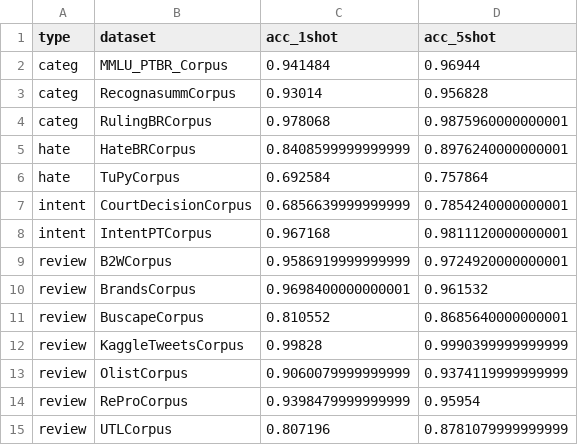
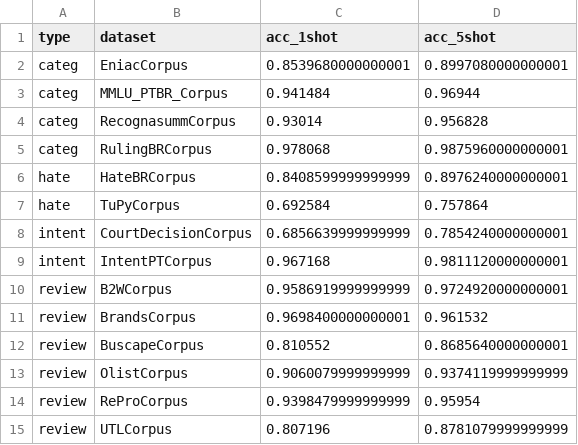
Before and after one commit to beatrizalmeidaf/laqda, a CSV file: results/laqda_result_br.csv, drawn as a sheet.

Commit message:
final results

```diff
--- a/results/laqda_result_br.csv
+++ b/results/laqda_result_br.csv
@@ -1,2 +1,3 @@
 type,dataset,acc_1shot,acc_5shot
+categ,EniacCorpus,0.8539680000000001,0.8997080000000001
 categ,MMLU_PTBR_Corpus,0.941484,0.96944
@@ -11,3 +12,2 @@ review,BrandsCorpus,0.9698400000000001,0.961532
 review,BuscapeCorpus,0.810552,0.8685640000000001
-review,KaggleTweetsCorpus,0.99828,0.9990399999999999
 review,OlistCorpus,0.9060079999999999,0.9374119999999999
```
Also changed, not shown: 1 other file.
